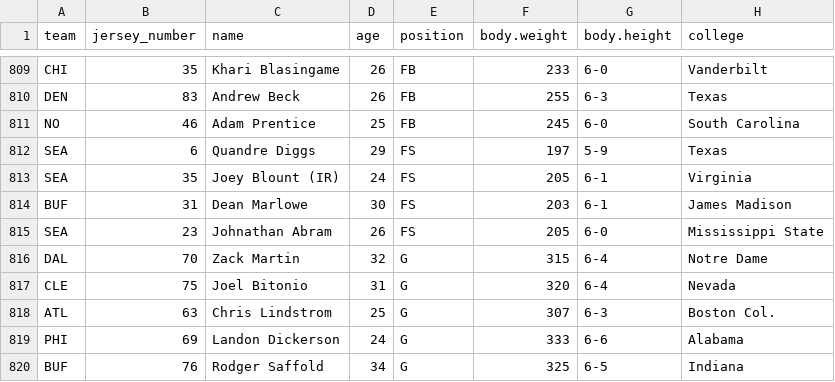
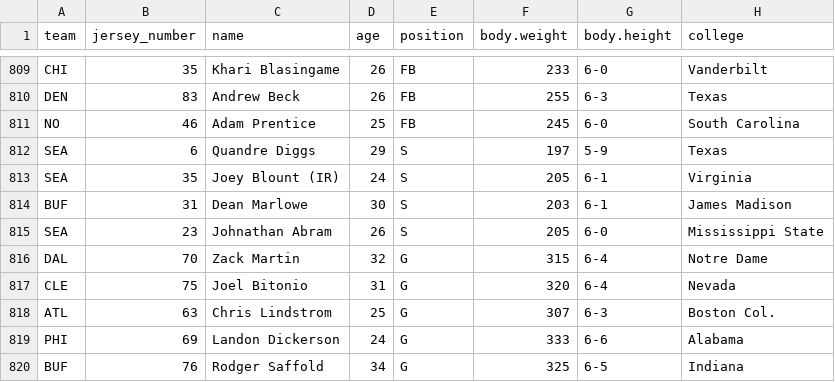
Before and after one commit to matthewpanetta/Head-Football-Coach, a CSV file: HFC/scripts/players/Player input - Sheet1.csv, drawn as a sheet; only a part is shown, gaps mark what is left out; the diff names each change by its address in the sheet, - before the commit and + after, or states it on an @@ line.

Commit message:
More data being produced, including mean

```diff
--- a/HFC/scripts/players/Player input - Sheet1.csv
+++ b/HFC/scripts/players/Player input - Sheet1.csv
-E812:E815 (position): FS
+E812:E815 (position): S
```
Also changed, not shown: 9 other files.
